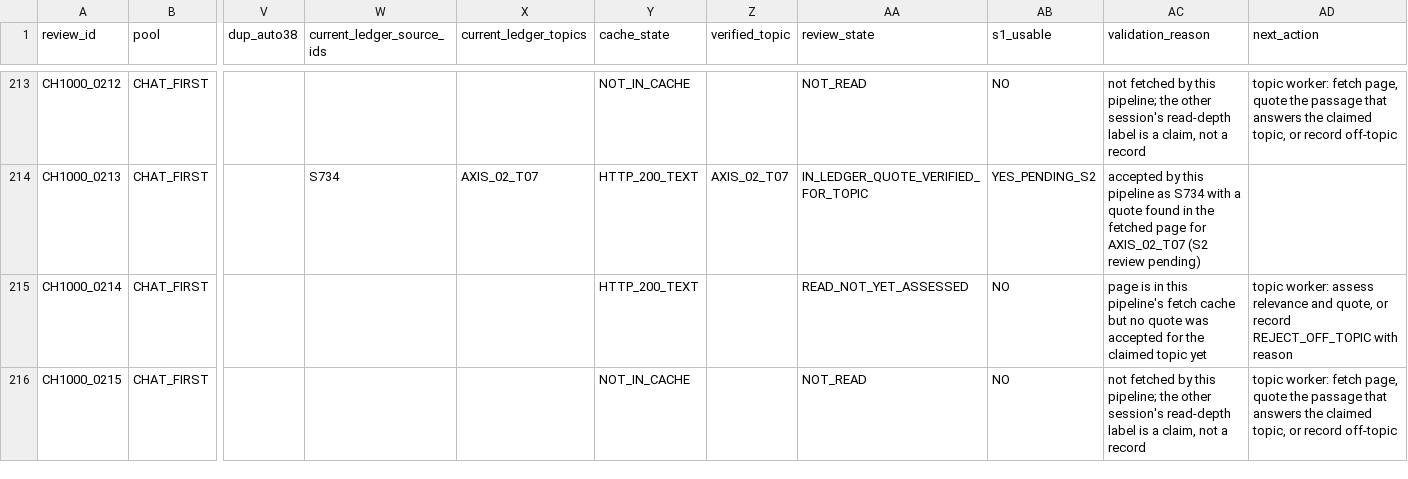
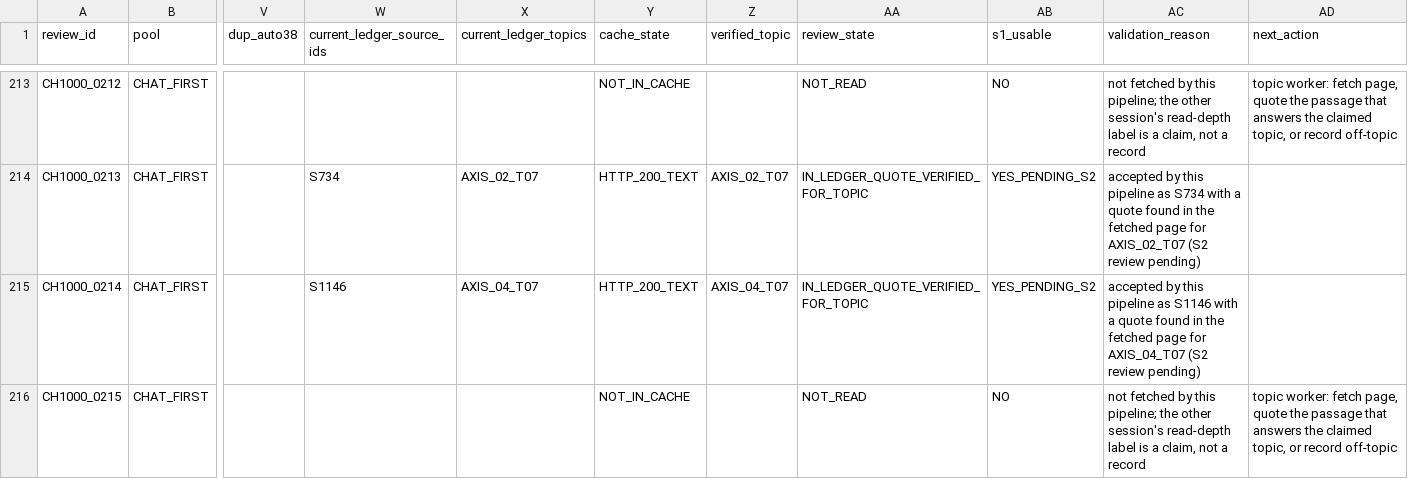
Before and after one commit to csta24055-sys/-, a CSV file: ai-document-market-research/registry/chat1000_candidate_review.csv, drawn as a sheet; only a part is shown, gaps mark what is left out; the diff covers the shown part only; the diff names each change by its address in the sheet, - before the commit and + after, or states it on an @@ line.

```diff
--- a/ai-document-market-research/registry/chat1000_candidate_review.csv
+++ b/ai-document-market-research/registry/chat1000_candidate_review.csv
-W215 (current_ledger_source_ids): (empty)
+W215 (current_ledger_source_ids): S1146
-X215 (current_ledger_topics): (empty)
+X215 (current_ledger_topics): AXIS_04_T07
-Z215 (verified_topic): (empty)
+Z215 (verified_topic): AXIS_04_T07
-AA215 (review_state): READ_NOT_YET_ASSESSED
+AA215 (review_state): IN_LEDGER_QUOTE_VERIFIED_FOR_TOPIC
-AB215 (s1_usable): NO
+AB215 (s1_usable): YES_PENDING_S2
-AC215 (validation_reason): page is in this pipeline's fetch cache but no quote was accepted for the claimed topic yet
+AC215 (validation_reason): accepted by this pipeline as S1146 with a quote found in the fetched page for AXIS_04_T07 (S2 review pending)
-AD215 (next_action): topic worker: assess relevance and quote, or record REJECT_OFF_TOPIC with reason
+AD215 (next_action): (empty)
```
Also changed, not shown: 59 edited cells elsewhere in this file, ai-document-market-research/registry/candidate_assessments.csv, ai-document-market-research/registry/competitor_execution_status.csv, 15 other files.
